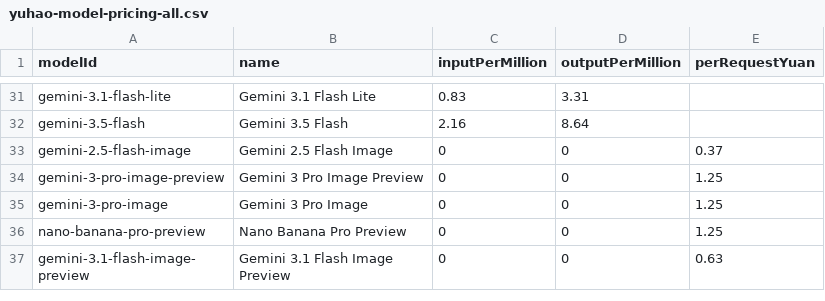
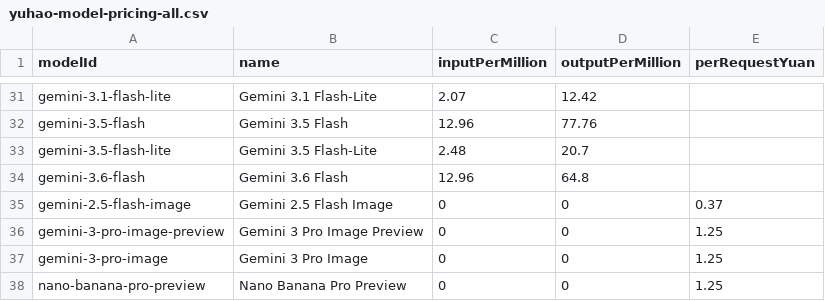
Before and after one commit to ming2519998496-design/yuhao-api, a CSV file: docs/yuhao-model-pricing-all.csv, drawn as a sheet; only a part is shown, gaps mark what is left out; the shorter side is filled out with more unchanged rows; the diff covers the shown part only; the diff names each change by its address in the sheet, - before the commit and + after, or states it on an @@ line.

```diff
--- a/docs/yuhao-model-pricing-all.csv
+++ b/docs/yuhao-model-pricing-all.csv
-B31 (name): Gemini 3.1 Flash Lite
+B31 (name): Gemini 3.1 Flash-Lite
-C31 (inputPerMillion): 0.83
+C31 (inputPerMillion): 2.07
-D31 (outputPerMillion): 3.31
+D31 (outputPerMillion): 12.42
-C32 (inputPerMillion): 2.16
+C32 (inputPerMillion): 12.96
-D32 (outputPerMillion): 8.64
+D32 (outputPerMillion): 77.76
+row 33: gemini-3.5-flash-lite | Gemini 3.5 Flash-Lite | 2.48 | 20.7
+row 34: gemini-3.6-flash | Gemini 3.6 Flash | 12.96 | 64.8
```
Also changed, not shown: 3 added rows, 3 removed rows and 27 edited cells elsewhere in this file, docs/yuhao-model-pricing.csv, 17 other files.
